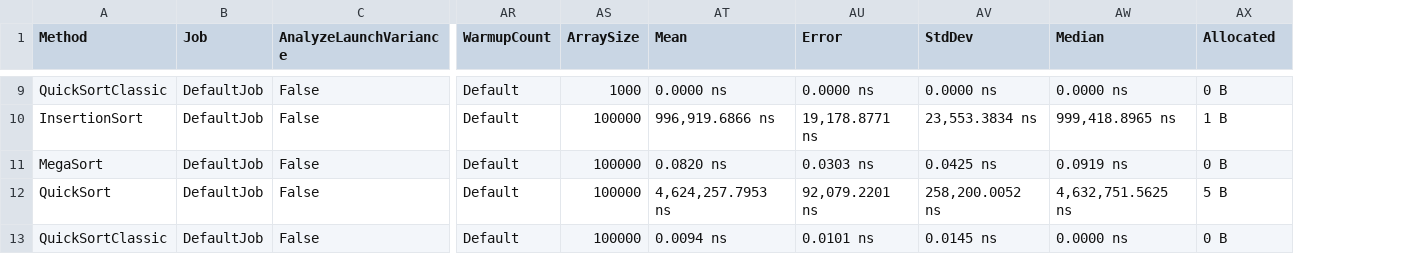
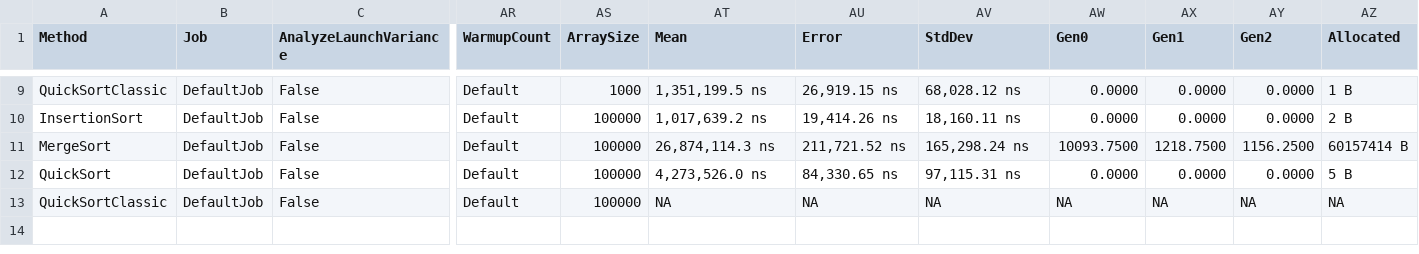
Before and after one commit to Klima77/Efficiency-of-Algorithms, a CSV file: Efektywność algorytmów - eksperyment/bin/Release/net6.0/BenchmarkDotNet.Artifacts/results/Efektywność_algorytmów___eksperyment.AlgorithmsBenchmarks-report.csv, drawn as a sheet; only a part is shown, gaps mark what is left out; removed rows and columns are numbered as before the commit, all else as after; the diff covers the shown part only; the diff names each change by its address in the sheet, - before the commit and + after, or states it on an @@ line.

Commit message:
add QuickSortClassical method and make benchmarks

```diff
--- a/Efektywność algorytmów - eksperyment/bin/Release/net6.0/BenchmarkDotNet.Artifacts/results/Efektywność_algorytmów___eksperyment.AlgorithmsBenchmarks-report.csv
+++ b/Efektywność algorytmów - eksperyment/bin/Release/net6.0/BenchmarkDotNet.Artifacts/results/Efektywność_algorytmów___eksperyment.AlgorithmsBenchmarks-report.csv
-column AW (Median), rows 9-13: 0.0000 ns | 999,418.8965 ns | 0.0919 ns | 4,632,751.5625 ns | 0.0000 ns
+column AW (Gen0), rows 9-13: 0.0000 | 0.0000 | 10093.7500 | 0.0000 | NA
+column AX (Gen1), rows 9-13: 0.0000 | 0.0000 | 1218.7500 | 0.0000 | NA
+column AY (Gen2), rows 9-13: 0.0000 | 0.0000 | 1156.2500 | 0.0000 | NA
-AT9 (Mean): 0.0000 ns
+AT9 (Mean): 1,351,199.5 ns
-AU9 (Error): 0.0000 ns
+AU9 (Error): 26,919.15 ns
-AV9 (StdDev): 0.0000 ns
+AV9 (StdDev): 68,028.12 ns
-AZ9 (Allocated): 0 B
+AZ9 (Allocated): 1 B
-AT10 (Mean): 996,919.6866 ns
+AT10 (Mean): 1,017,639.2 ns
-AU10 (Error): 19,178.8771 ns
+AU10 (Error): 19,414.26 ns
-AV10 (StdDev): 23,553.3834 ns
+AV10 (StdDev): 18,160.11 ns
-AZ10 (Allocated): 1 B
+AZ10 (Allocated): 2 B
-A11 (Method): MegaSort
+A11 (Method): MergeSort
-AT11 (Mean): 0.0820 ns
+AT11 (Mean): 26,874,114.3 ns
-AU11 (Error): 0.0303 ns
+AU11 (Error): 211,721.52 ns
-AV11 (StdDev): 0.0425 ns
+AV11 (StdDev): 165,298.24 ns
-AZ11 (Allocated): 0 B
+AZ11 (Allocated): 60157414 B
-AT12 (Mean): 4,624,257.7953 ns
+AT12 (Mean): 4,273,526.0 ns
-AU12 (Error): 92,079.2201 ns
+AU12 (Error): 84,330.65 ns
-AV12 (StdDev): 258,200.0052 ns
+AV12 (StdDev): 97,115.31 ns
-AT13 (Mean): 0.0094 ns
+AT13 (Mean): NA
-AU13 (Error): 0.0101 ns
+AU13 (Error): NA
-AV13 (StdDev): 0.0145 ns
+AV13 (StdDev): NA
-AZ13 (Allocated): 0 B
+AZ13 (Allocated): NA
```
Also changed, not shown: 25 edited cells elsewhere in this file, 12 other files.
